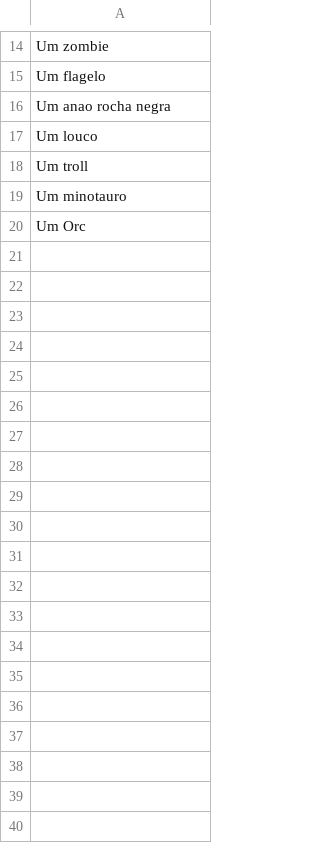
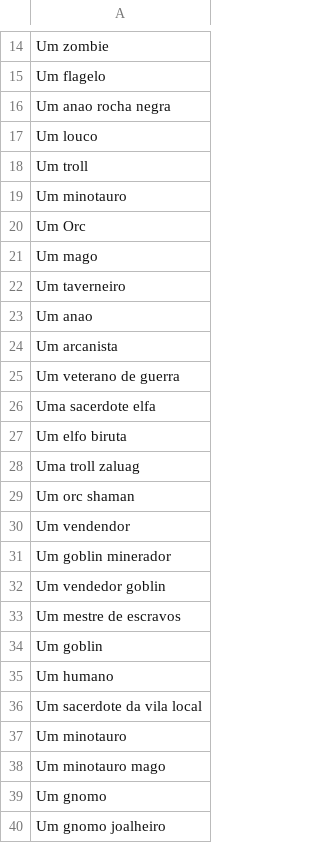
Before and after one commit to techtuxbr/RPGManager, a CSV file: generators/encounters/who.csv, drawn as a sheet; only a part is shown, gaps mark what is left out; the diff covers the shown part only.

```diff
--- a/generators/encounters/who.csv
+++ b/generators/encounters/who.csv
@@ -20 +20,21 @@ Um minotauro
 Um Orc
+Um mago
+Um taverneiro
+Um anao
+Um arcanista
+Um veterano de guerra
+Uma sacerdote elfa
+Um elfo biruta
+Uma troll zaluag
+Um orc shaman
+Um vendendor
+Um goblin minerador
+Um vendedor goblin
+Um mestre de escravos
+Um goblin
+Um humano
+Um sacerdote da vila local
+Um minotauro
+Um minotauro mago
+Um gnomo
+Um gnomo joalheiro
```
Also changed, not shown: 40 added rows elsewhere in this file, generators/adventure/what.csv, generators/adventure/who.csv, 13 other files.
